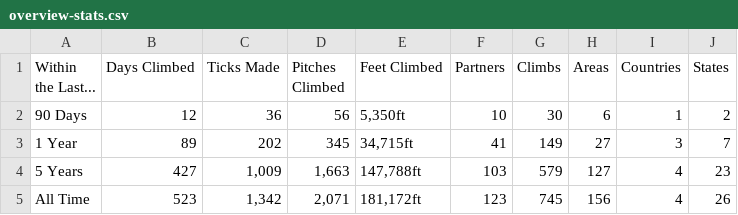
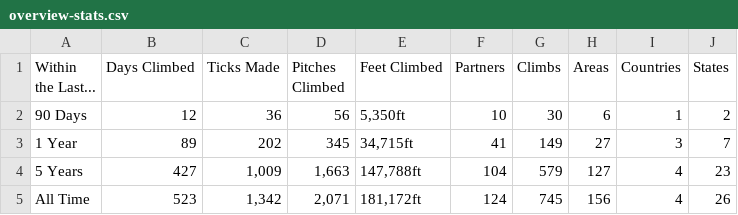
Before and after one commit to achiquit/ticks-db, a CSV file: data/overview-stats.csv, drawn as a sheet.

```diff
--- a/data/overview-stats.csv
+++ b/data/overview-stats.csv
@@ -3,3 +3,3 @@
 "1 Year",89,202,345,"34,715ft",41,149,27,3,7
-"5 Years",427,"1,009","1,663","147,788ft",103,579,127,4,23
-"All Time",523,"1,342","2,071","181,172ft",123,745,156,4,26
+"5 Years",427,"1,009","1,663","147,788ft",104,579,127,4,23
+"All Time",523,"1,342","2,071","181,172ft",124,745,156,4,26
```
Also changed, not shown: 1 other file.
